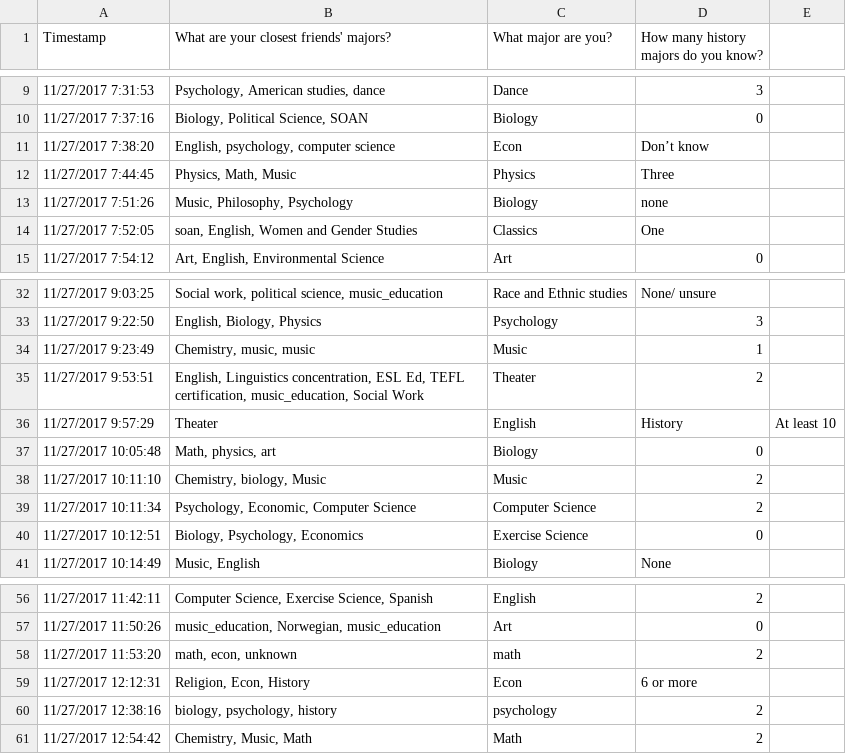
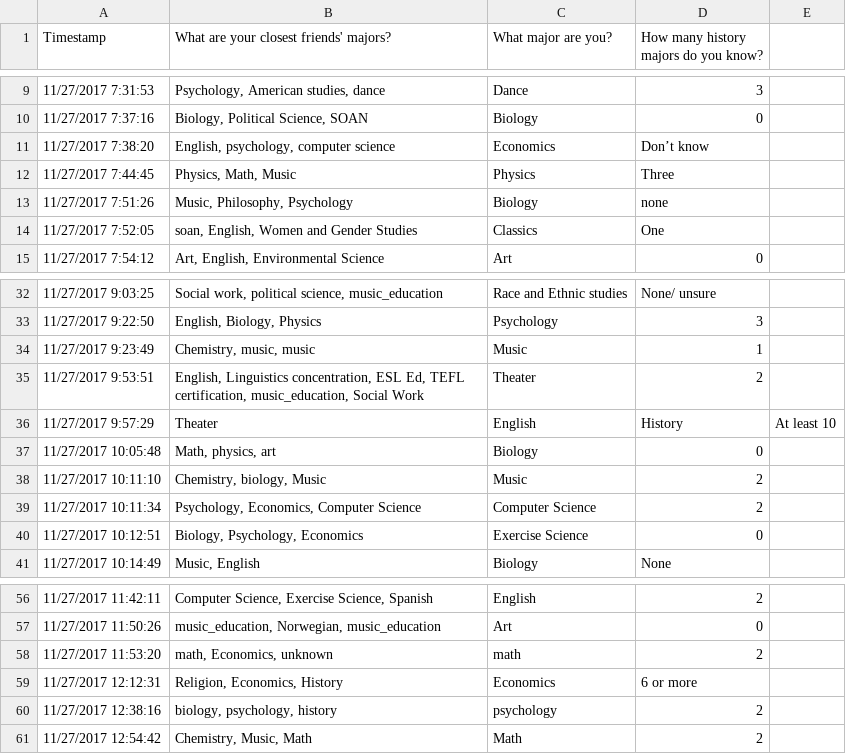
Before and after one commit to StoDevX/7-second-surveys, a CSV file: data/5_Friends_Like_You_Clean.csv, drawn as a sheet; only a part is shown, gaps mark what is left out.

Commit message:
Fixed duplicated econ

```diff
--- a/data/5_Friends_Like_You_Clean.csv
+++ b/data/5_Friends_Like_You_Clean.csv
@@ -10,3 +10,3 @@ Timestamp,What are your closest friends' majors?,What major are you?,How many hi
 11/27/2017 7:37:16,"Biology, Political Science, SOAN",Biology,0
-11/27/2017 7:38:20,"English, psychology, computer science ",Econ,Don’t know
+11/27/2017 7:38:20,"English, psychology, computer science ",Economics,Don’t know
 11/27/2017 7:44:45,"Physics, Math, Music",Physics ,Three
@@ -38,3 +38,3 @@ Timestamp,What are your closest friends' majors?,What major are you?,How many hi
 11/27/2017 10:11:10,"Chemistry, biology, Music",Music,2
-11/27/2017 10:11:34,"Psychology, Economic, Computer Science",Computer Science,2
+11/27/2017 10:11:34,"Psychology, Economics, Computer Science",Computer Science,2
 11/27/2017 10:12:51,"Biology, Psychology, Economics",Exercise Science,0
@@ -57,4 +57,4 @@ Timestamp,What are your closest friends' majors?,What major are you?,How many hi
 11/27/2017 11:50:26,"music_education, Norwegian, music_education",Art,0
-11/27/2017 11:53:20,"math, econ, unknown",math,2
-11/27/2017 12:12:31,"Religion, Econ, History",Econ,6 or more
+11/27/2017 11:53:20,"math, Economics, unknown",math,2
+11/27/2017 12:12:31,"Religion, Economics, History",Economics,6 or more
 11/27/2017 12:38:16,"biology, psychology, history",psychology,2
```
Also changed, not shown: 1 other file.
